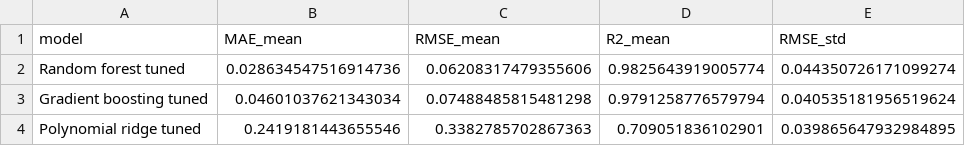
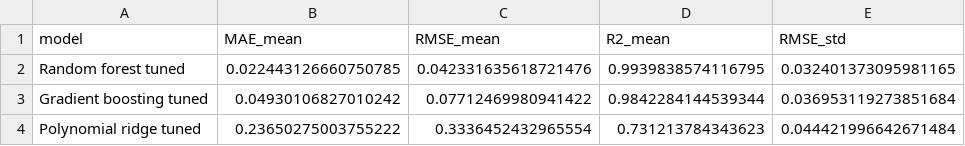
Before and after one commit to ItsKong/CFD-Machine-learning, a CSV file: reports/metrics/cp_tuned_model_comparison_summary.csv, drawn as a sheet.

```diff
--- a/reports/metrics/cp_tuned_model_comparison_summary.csv
+++ b/reports/metrics/cp_tuned_model_comparison_summary.csv
@@ -1,4 +1,4 @@
 model,MAE_mean,RMSE_mean,R2_mean,RMSE_std
-Random forest tuned,0.028634547516914736,0.06208317479355606,0.9825643919005774,0.044350726171099274
-Gradient boosting tuned,0.04601037621343034,0.07488485815481298,0.9791258776579794,0.040535181956519624
-Polynomial ridge tuned,0.2419181443655546,0.3382785702867363,0.709051836102901,0.039865647932984895
+Random forest tuned,0.022443126660750785,0.042331635618721476,0.9939838574116795,0.032401373095981165
+Gradient boosting tuned,0.04930106827010242,0.07712469980941422,0.9842284144539344,0.036953119273851684
+Polynomial ridge tuned,0.23650275003755222,0.3336452432965554,0.731213784343623,0.044421996642671484
```
Also changed, not shown: reports/metrics/cp_baseline_vs_tuned_summary.csv, reports/metrics/cp_model_comparison_summary.csv, 14 other files.
